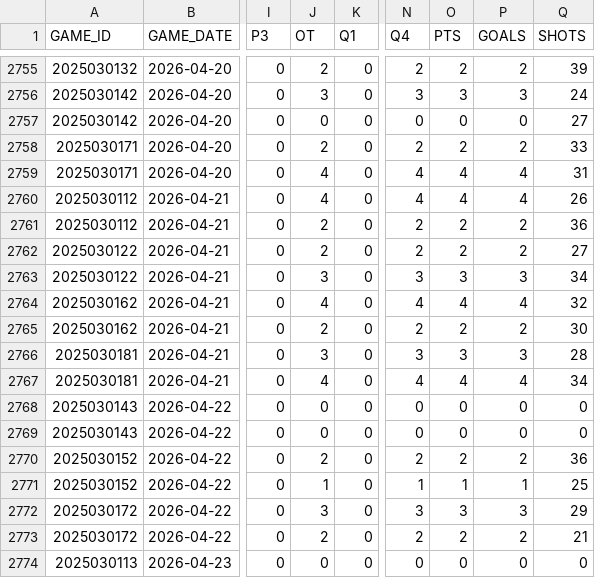
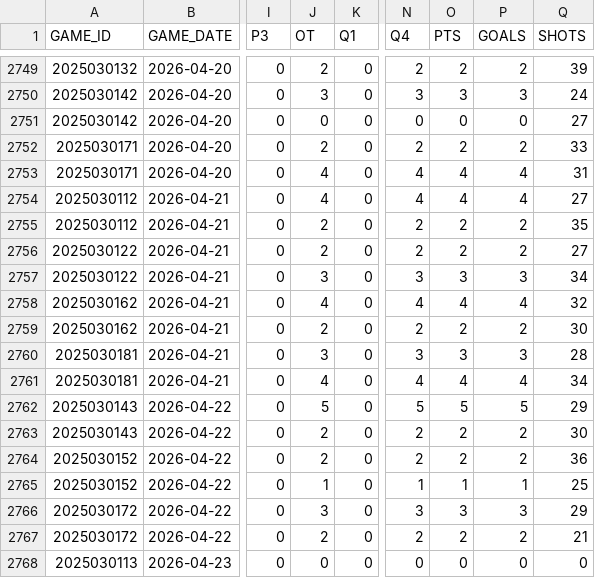
Before and after one commit to sergioB79/nhl-dashboard-vercel, a CSV file: data/nhl_periods_20252026.csv, drawn as a sheet; only a part is shown, gaps mark what is left out; addresses are those after the commit; the diff covers the shown part only; the diff names each change by its address in the sheet, - before the commit and + after, or states it on an @@ line.

```diff
--- a/data/nhl_periods_20252026.csv
+++ b/data/nhl_periods_20252026.csv
-Q2754 (SHOTS): 26
+Q2754 (SHOTS): 27
-Q2755 (SHOTS): 36
+Q2755 (SHOTS): 35
-J2762 (OT): 0
+J2762 (OT): 5
-N2762 (Q4): 0
+N2762 (Q4): 5
-O2762 (PTS): 0
+O2762 (PTS): 5
-P2762 (GOALS): 0
+P2762 (GOALS): 5
-Q2762 (SHOTS): 0
+Q2762 (SHOTS): 29
-J2763 (OT): 0
+J2763 (OT): 2
-N2763 (Q4): 0
+N2763 (Q4): 2
-O2763 (PTS): 0
+O2763 (PTS): 2
-P2763 (GOALS): 0
+P2763 (GOALS): 2
-Q2763 (SHOTS): 0
+Q2763 (SHOTS): 30
```
Also changed, not shown: 6 removed rows and 24 edited cells elsewhere in this file, 1 other file.
